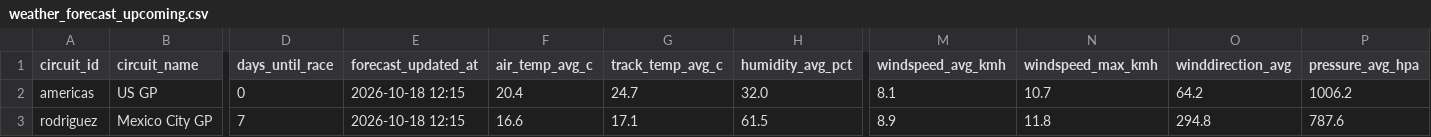
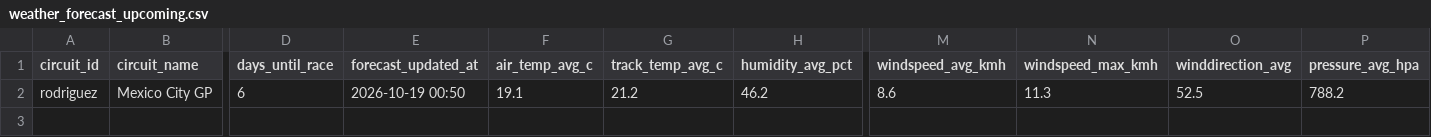
Before and after one commit to sreemaanshivkirth05/f1-predictor, a CSV file: data/weather_forecast_upcoming.csv, drawn as a sheet; only a part is shown, gaps mark what is left out; removed rows and columns are numbered as before the commit, all else as after; rows hold the shown columns only; the diff names each change by its address in the sheet, - before the commit and + after, or states it on an @@ line.

```diff
--- a/data/weather_forecast_upcoming.csv
+++ b/data/weather_forecast_upcoming.csv
-row 2: americas | US GP | 0 | 2026-10-18 12:15 | 20.4 | 24.7 | 32.0 | 8.1 | 10.7 | 64.2 | 1006.2
-D2 (days_until_race): 7
+D2 (days_until_race): 6
-E2 (forecast_updated_at): 2026-10-18 12:15
+E2 (forecast_updated_at): 2026-10-19 00:50
-F2 (air_temp_avg_c): 16.6
+F2 (air_temp_avg_c): 19.1
-G2 (track_temp_avg_c): 17.1
+G2 (track_temp_avg_c): 21.2
-H2 (humidity_avg_pct): 61.5
+H2 (humidity_avg_pct): 46.2
-M2 (windspeed_avg_kmh): 8.9
+M2 (windspeed_avg_kmh): 8.6
-N2 (windspeed_max_kmh): 11.8
+N2 (windspeed_max_kmh): 11.3
-O2 (winddirection_avg): 294.8
+O2 (winddirection_avg): 52.5
-P2 (pressure_avg_hpa): 787.6
+P2 (pressure_avg_hpa): 788.2
```
Also changed, not shown: data/championship_probabilities.csv, data/final_predictions.csv, 3 other files.
